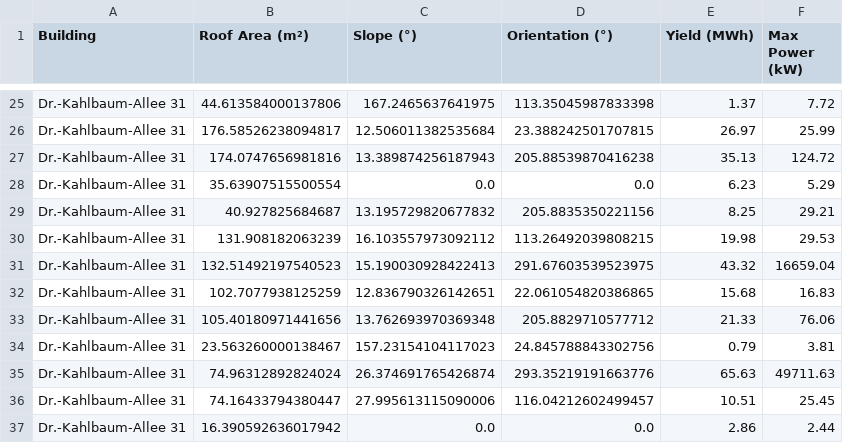
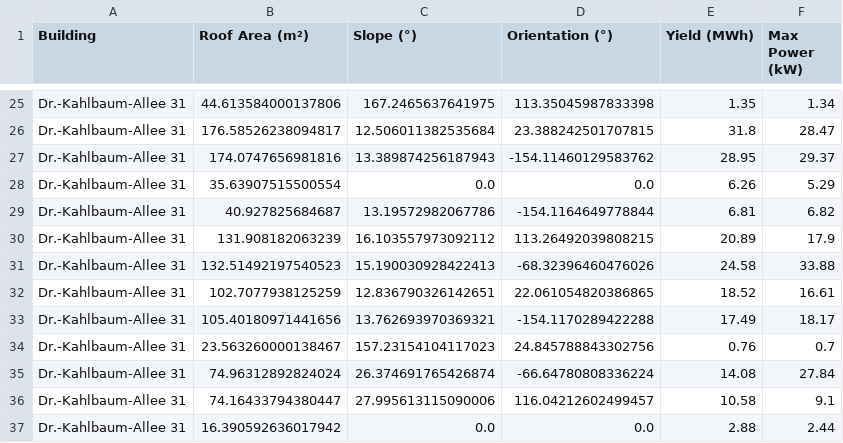
Before and after one commit to JonasPfeiffer123/DistrictHeatingSim, a CSV file: src/districtheatingsim/project_data/Görlitz/Variante 1/Ergebnisse/pv_results.csv, drawn as a sheet; only a part is shown, gaps mark what is left out; the diff covers the shown part only; the diff names each change by its address in the sheet, - before the commit and + after, or states it on an @@ line.

```diff
--- a/src/districtheatingsim/project_data/Görlitz/Variante 1/Ergebnisse/pv_results.csv
+++ b/src/districtheatingsim/project_data/Görlitz/Variante 1/Ergebnisse/pv_results.csv
-E25 (Yield (MWh)): 1.37
+E25 (Yield (MWh)): 1.35
-F25 (Max Power (kW)): 7.72
+F25 (Max Power (kW)): 1.34
-E26 (Yield (MWh)): 26.97
+E26 (Yield (MWh)): 31.8
-F26 (Max Power (kW)): 25.99
+F26 (Max Power (kW)): 28.47
-D27 (Orientation (°)): 205.88539870416238
+D27 (Orientation (°)): -154.11460129583762
-E27 (Yield (MWh)): 35.13
+E27 (Yield (MWh)): 28.95
-F27 (Max Power (kW)): 124.72
+F27 (Max Power (kW)): 29.37
-E28 (Yield (MWh)): 6.23
+E28 (Yield (MWh)): 6.26
-C29 (Slope (°)): 13.195729820677832
+C29 (Slope (°)): 13.19572982067786
-D29 (Orientation (°)): 205.8835350221156
+D29 (Orientation (°)): -154.1164649778844
-E29 (Yield (MWh)): 8.25
+E29 (Yield (MWh)): 6.81
-F29 (Max Power (kW)): 29.21
+F29 (Max Power (kW)): 6.82
-E30 (Yield (MWh)): 19.98
+E30 (Yield (MWh)): 20.89
-F30 (Max Power (kW)): 29.53
+F30 (Max Power (kW)): 17.9
-D31 (Orientation (°)): 291.67603539523975
+D31 (Orientation (°)): -68.32396460476026
-E31 (Yield (MWh)): 43.32
+E31 (Yield (MWh)): 24.58
-F31 (Max Power (kW)): 16659.04
+F31 (Max Power (kW)): 33.88
-E32 (Yield (MWh)): 15.68
+E32 (Yield (MWh)): 18.52
-F32 (Max Power (kW)): 16.83
+F32 (Max Power (kW)): 16.61
-C33 (Slope (°)): 13.762693970369348
+C33 (Slope (°)): 13.762693970369321
-D33 (Orientation (°)): 205.8829710577712
+D33 (Orientation (°)): -154.1170289422288
-E33 (Yield (MWh)): 21.33
+E33 (Yield (MWh)): 17.49
-F33 (Max Power (kW)): 76.06
+F33 (Max Power (kW)): 18.17
-E34 (Yield (MWh)): 0.79
+E34 (Yield (MWh)): 0.76
-F34 (Max Power (kW)): 3.81
+F34 (Max Power (kW)): 0.7
-D35 (Orientation (°)): 293.35219191663776
+D35 (Orientation (°)): -66.64780808336224
-E35 (Yield (MWh)): 65.63
+E35 (Yield (MWh)): 14.08
-F35 (Max Power (kW)): 49711.63
+F35 (Max Power (kW)): 27.84
-E36 (Yield (MWh)): 10.51
+E36 (Yield (MWh)): 10.58
-F36 (Max Power (kW)): 25.45
+F36 (Max Power (kW)): 9.1
-E37 (Yield (MWh)): 2.86
+E37 (Yield (MWh)): 2.88
```
Also changed, not shown: 75 edited cells elsewhere in this file, 5 other files.
